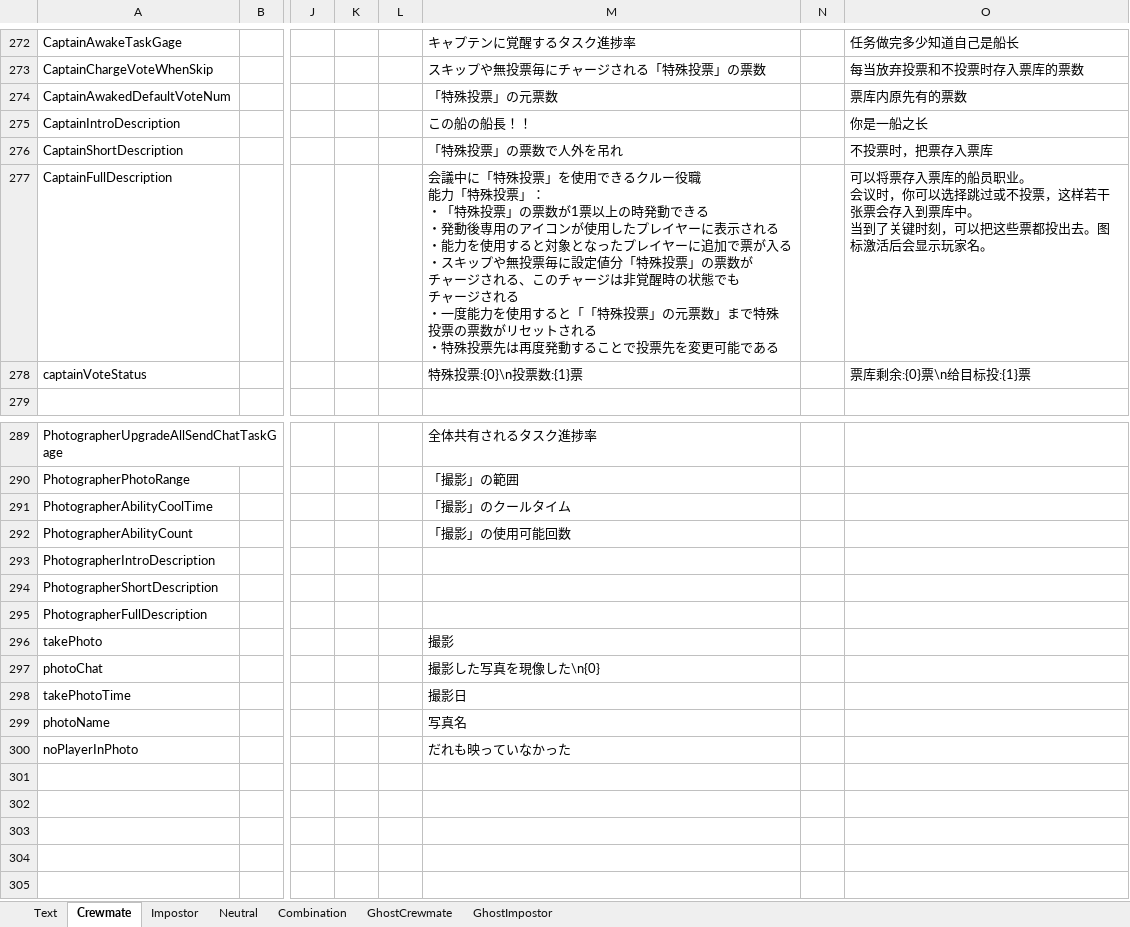
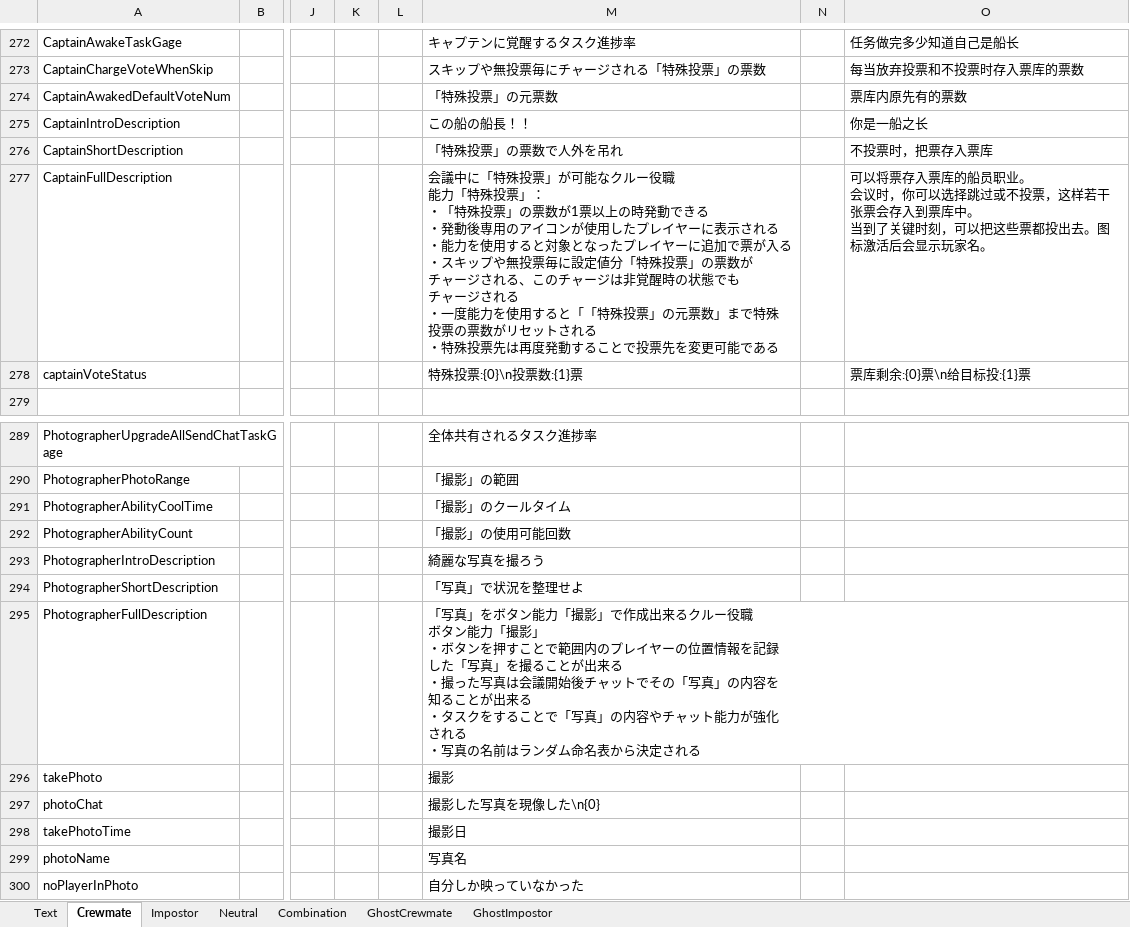
Before and after one commit to yukieiji/ExtremeRoles, an Excel workbook: ExtremeRolesTransData.xlsx, sheet Crewmate, drawn as a sheet; only a part is shown, gaps mark what is left out; values as stored, in another font and other column widths than the file's, no borders; ↵ is a line break in a cell; the diff names each change by its address in the sheet, - before the commit and + after, or states it on an @@ line.

Commit message:
update:trans data

```diff
--- a/ExtremeRolesTransData.xlsx (sheet Crewmate)
+++ b/ExtremeRolesTransData.xlsx (sheet Crewmate)
-M277: …殊投票」を使用できるクルー役…
+M277: …殊投票」が可能なクルー役…
-M293: (empty)
+M293: 綺麗な写真を撮ろう
-M294: (empty)
+M294: 「写真」で状況を整理せよ
-M295: (empty)
+M295: 「写真」をボタン能力「撮影」で作成出来るクルー役職 ↵ ボタン能力「撮影」 ↵ ・ボタンを押すことで範囲内のプレイヤーの位置情報を記録 ↵ した「写真」を撮ることが出来る ↵ ・撮った写真は会議開始後チャットでその「写真」の内容を ↵ 知ることが出来る ↵ ・タスクをすることで「写真」の内容やチャット能力が強化 ↵ される ↵ ・写真の名前はランダム命名表から決定される
-M300: だれも映っていなかった
+M300: 自分しか映っていなかった
```
